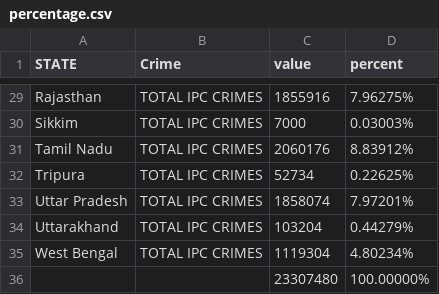
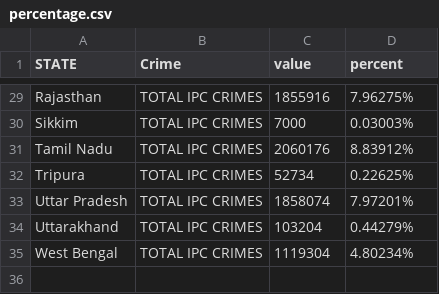
Before and after one commit to laksh15/-Crimes-in-India-Data-Visualisation-, a CSV file: A2/percentage.csv, drawn as a sheet; only a part is shown, gaps mark what is left out; the diff names each change by its address in the sheet, - before the commit and + after, or states it on an @@ line.

Commit message:
Update percentage.csv

```diff
--- a/A2/percentage.csv
+++ b/A2/percentage.csv
-row 36:  |  | 23307480 | 100.00000%
```
